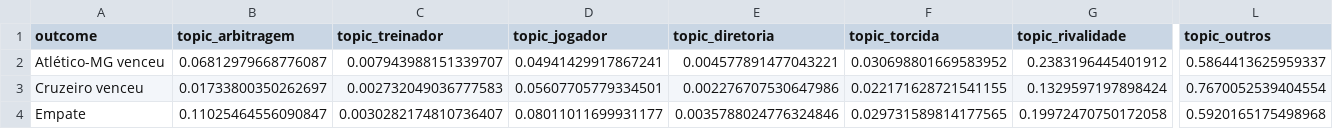
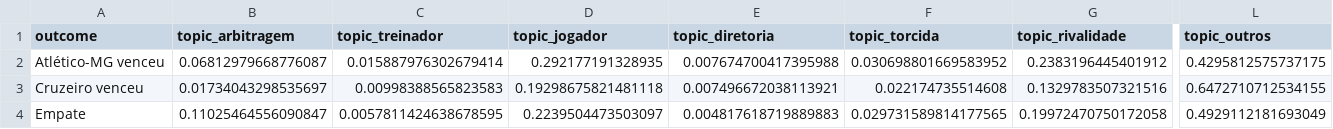
Before and after one commit to DuduO6/MineracaoDeDados, a CSV file: outputs/tables/topics_by_winner_postgame.csv, drawn as a sheet; only a part is shown, gaps mark what is left out; the diff covers the shown part only; the diff names each change by its address in the sheet, - before the commit and + after, or states it on an @@ line.

```diff
--- a/outputs/tables/topics_by_winner_postgame.csv
+++ b/outputs/tables/topics_by_winner_postgame.csv
-C2 (topic_treinador): 0.007943988151339707
+C2 (topic_treinador): 0.015887976302679414
-D2 (topic_jogador): 0.04941429917867241
+D2 (topic_jogador): 0.292177191328935
-E2 (topic_diretoria): 0.004577891477043221
+E2 (topic_diretoria): 0.007674700417395988
-L2 (topic_outros): 0.5864413625959337
+L2 (topic_outros): 0.4295812575737175
-B3 (topic_arbitragem): 0.01733800350262697
+B3 (topic_arbitragem): 0.01734043298535697
-C3 (topic_treinador): 0.002732049036777583
+C3 (topic_treinador): 0.00998388565823583
-D3 (topic_jogador): 0.05607705779334501
+D3 (topic_jogador): 0.19298675821481118
-E3 (topic_diretoria): 0.002276707530647986
+E3 (topic_diretoria): 0.007496672038113921
-F3 (topic_torcida): 0.022171628721541155
+F3 (topic_torcida): 0.022174735514608
-G3 (topic_rivalidade): 0.1329597197898424
+G3 (topic_rivalidade): 0.1329783507321516
-L3 (topic_outros): 0.7670052539404554
+L3 (topic_outros): 0.6472710712534155
-C4 (topic_treinador): 0.0030282174810736407
+C4 (topic_treinador): 0.0057811424638678595
-D4 (topic_jogador): 0.08011011699931177
+D4 (topic_jogador): 0.2239504473503097
-E4 (topic_diretoria): 0.0035788024776324846
+E4 (topic_diretoria): 0.004817618719889883
-L4 (topic_outros): 0.5920165175498968
+L4 (topic_outros): 0.4929112181693049
```
Also changed, not shown: 4 edited cells elsewhere in this file, outputs/tables/comparison_topics.csv, outputs/tables/entity_type_by_team_result.csv, 24 other files.
